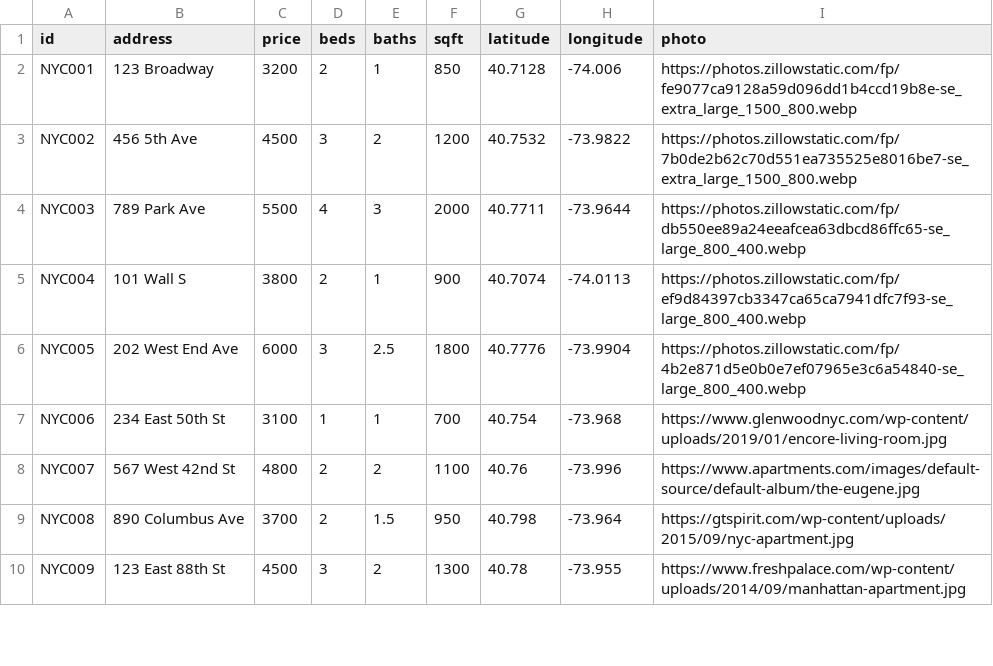
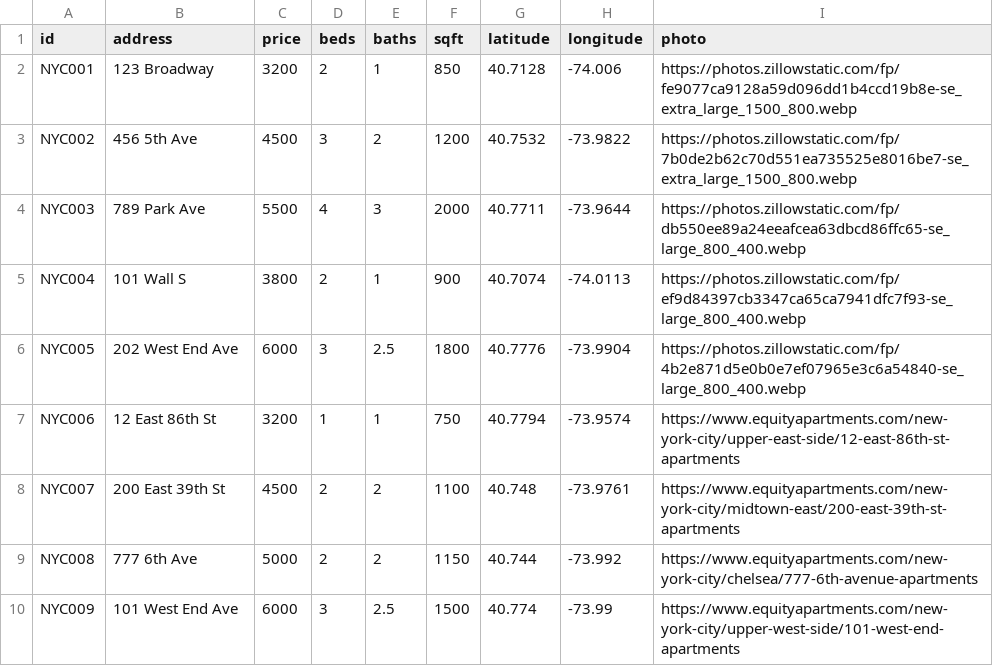
Before and after one commit to jsteinfink914/Application-Tool, a CSV file: public/nyc_listings.csv, drawn as a sheet; only a part is shown; the diff covers the shown part only.

```diff
--- a/public/nyc_listings.csv
+++ b/public/nyc_listings.csv
@@ -6,5 +6,5 @@ NYC004,101 Wall S,3800,2,1,900,40.7074,-74.0113,https://photos.zillowstatic.com/
 NYC005,202 West End Ave,6000,3,2.5,1800,40.7776,-73.9904,https://photos.zillowstatic.com/fp/4b2e871d5e0b0e7ef07965e3c6a54840-se_large_800_400.webp
-NYC006,234 East 50th St,3100,1,1,700,40.754,-73.968,https://www.glenwoodnyc.com/wp-content/uploads/2019/01/encore-living-room.jpg
-NYC007,567 West 42nd St,4800,2,2,1100,40.76,-73.996,https://www.apartments.com/images/default-source/default-album/the-eugene.jpg
-NYC008,890 Columbus Ave,3700,2,1.5,950,40.798,-73.964,https://gtspirit.com/wp-content/uploads/2015/09/nyc-apartment.jpg
-NYC009,123 East 88th St,4500,3,2,1300,40.78,-73.955,https://www.freshpalace.com/wp-content/uploads/2014/09/manhattan-apartment.jpg
+NYC006,12 East 86th St,3200,1,1,750,40.7794,-73.9574,https://www.equityapartments.com/new-york-city/upper-east-side/12-east-86th-st-apartments
+NYC007,200 East 39th St,4500,2,2,1100,40.748,-73.9761,https://www.equityapartments.com/new-york-city/midtown-east/200-east-39th-st-apartments
+NYC008,777 6th Ave,5000,2,2,1150,40.744,-73.992,https://www.equityapartments.com/new-york-city/chelsea/777-6th-avenue-apartments
+NYC009,101 West End Ave,6000,3,2.5,1500,40.774,-73.99,https://www.equityapartments.com/new-york-city/upper-west-side/101-west-end-apartments
```
Also changed, not shown: 4 removed rows and 121 edited cells elsewhere in this file, 1 other file.
